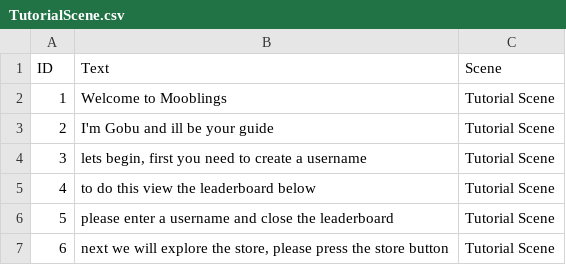
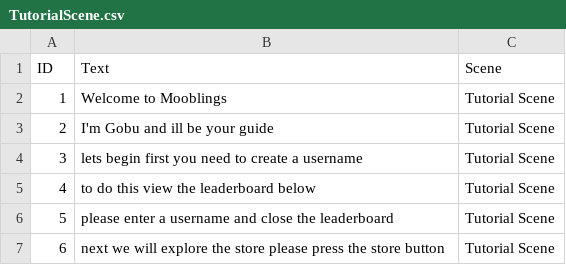
Before and after one commit to CarrotsGames/Match3World, a CSV file: Match3Game/Assets/Resources/TutorialScene.csv, drawn as a sheet.

```diff
--- a/Match3Game/Assets/Resources/TutorialScene.csv
+++ b/Match3Game/Assets/Resources/TutorialScene.csv
@@ -3,5 +3,5 @@ ID,Text,Scene
 2,I'm Gobu and ill be your guide,Tutorial Scene
-3,"lets begin, first you need to create a username",Tutorial Scene
+3,lets begin first you need to create a username,Tutorial Scene
 4,to do this view the leaderboard below,Tutorial Scene
 5,please enter a username and close the leaderboard,Tutorial Scene
-6,"next we will explore the store, please press the store button",Tutorial Scene
+6,next we will explore the store please press the store button,Tutorial Scene
```
Also changed, not shown: Match3Game/Assets/Resources/GobuTutorial.csv, Match3Game/Assets/Resources/MoneyStore.csv, 15 other files.
